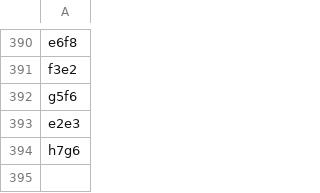
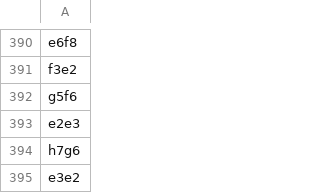
Before and after one commit to TomCasavant/latex-chess, a CSV file: games/current_game.csv, drawn as a sheet; only a part is shown, gaps mark what is left out; the diff names each change by its address in the sheet, - before the commit and + after, or states it on an @@ line.

```diff
--- a/games/current_game.csv
+++ b/games/current_game.csv
+row 395: e3e2
```
